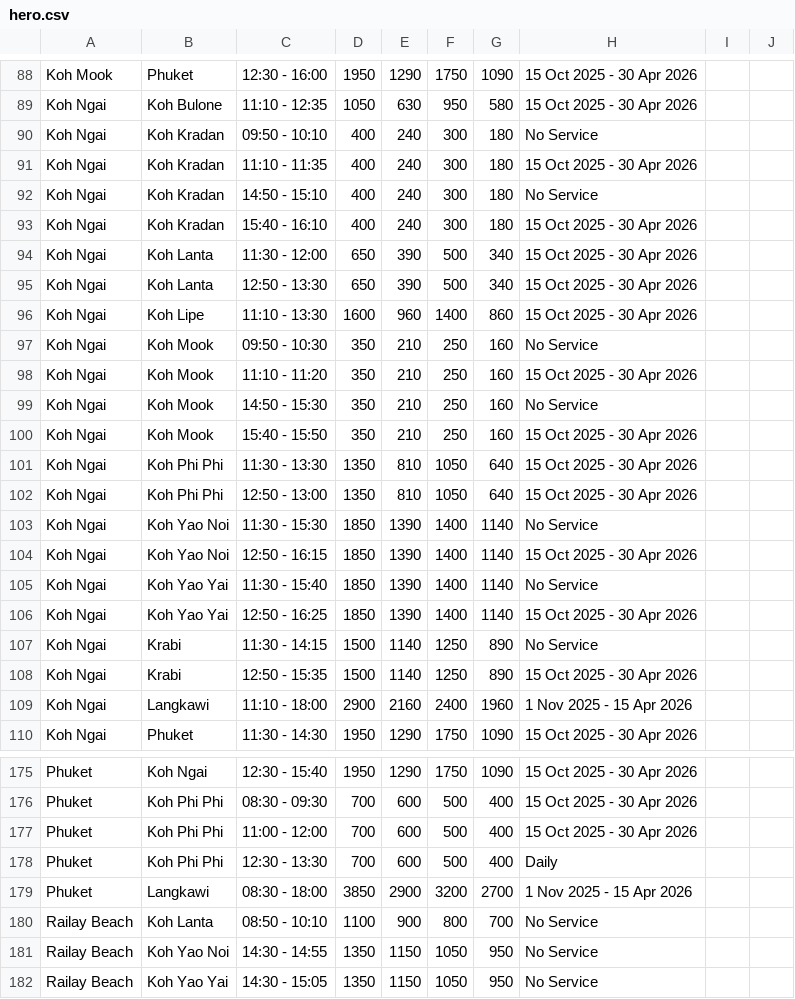
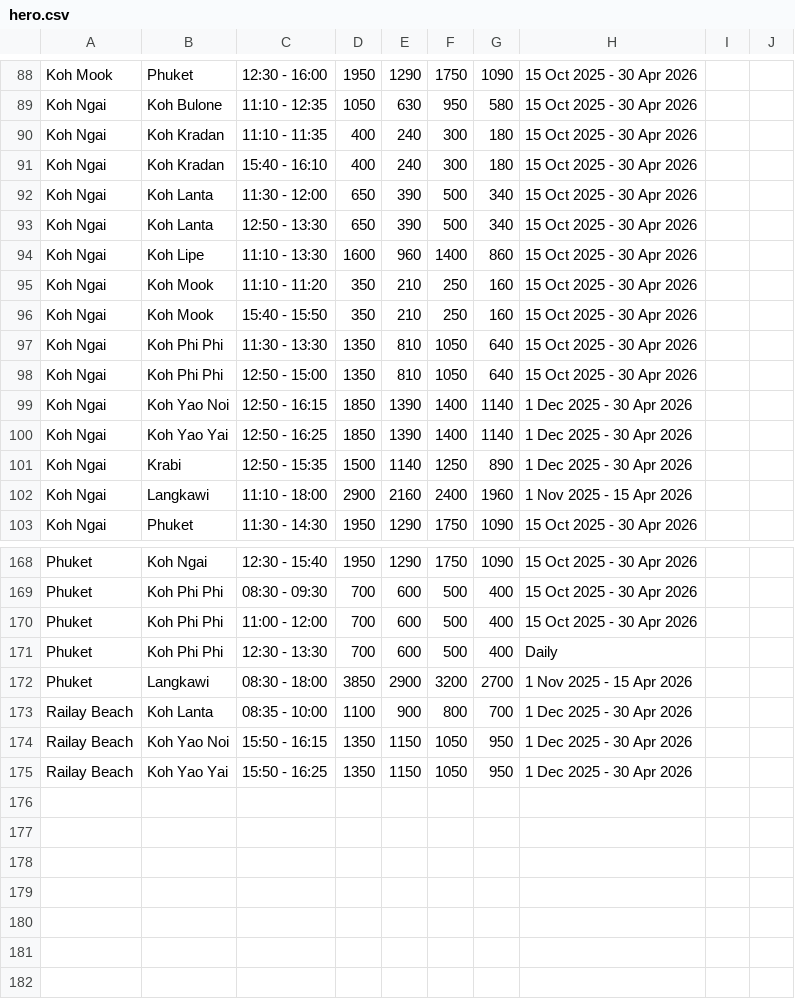
Before and after one commit to tonprince/tripstorekrabi-diff, a CSV file: output/hero.csv, drawn as a sheet; only a part is shown, gaps mark what is left out; the diff covers the shown part only.

Commit message:
updated

```diff
--- a/output/hero.csv
+++ b/output/hero.csv
@@ -89,5 +89,3 @@ Koh Mook, Phuket, 12:30 - 16:00, 1950, 1290, 1750, 1090, 15 Oct 2025 - 30 Apr 20
 Koh Ngai, Koh Bulone, 11:10 - 12:35, 1050, 630, 950, 580, 15 Oct 2025 - 30 Apr 2026
-Koh Ngai, Koh Kradan, 09:50 - 10:10, 400, 240, 300, 180, No Service
 Koh Ngai, Koh Kradan, 11:10 - 11:35, 400, 240, 300, 180, 15 Oct 2025 - 30 Apr 2026
-Koh Ngai, Koh Kradan, 14:50 - 15:10, 400, 240, 300, 180, No Service
 Koh Ngai, Koh Kradan, 15:40 - 16:10, 400, 240, 300, 180, 15 Oct 2025 - 30 Apr 2026
@@ -96,14 +94,9 @@ Koh Ngai, Koh Lanta, 12:50 - 13:30, 650, 390, 500, 340, 15 Oct 2025 - 30 Apr 202
 Koh Ngai, Koh Lipe, 11:10 - 13:30, 1600, 960, 1400, 860, 15 Oct 2025 - 30 Apr 2026
-Koh Ngai, Koh Mook, 09:50 - 10:30, 350, 210, 250, 160, No Service
 Koh Ngai, Koh Mook, 11:10 - 11:20, 350, 210, 250, 160, 15 Oct 2025 - 30 Apr 2026
-Koh Ngai, Koh Mook, 14:50 - 15:30, 350, 210, 250, 160, No Service
 Koh Ngai, Koh Mook, 15:40 - 15:50, 350, 210, 250, 160, 15 Oct 2025 - 30 Apr 2026
 Koh Ngai, Koh Phi Phi, 11:30 - 13:30, 1350, 810, 1050, 640, 15 Oct 2025 - 30 Apr 2026
-Koh Ngai, Koh Phi Phi, 12:50 - 13:00, 1350, 810, 1050, 640, 15 Oct 2025 - 30 Apr 2026
-Koh Ngai, Koh Yao Noi, 11:30 - 15:30, 1850, 1390, 1400, 1140, No Service
-Koh Ngai, Koh Yao Noi, 12:50 - 16:15, 1850, 1390, 1400, 1140, 15 Oct 2025 - 30 Apr 2026
-Koh Ngai, Koh Yao Yai, 11:30 - 15:40, 1850, 1390, 1400, 1140, No Service
-Koh Ngai, Koh Yao Yai, 12:50 - 16:25, 1850, 1390, 1400, 1140, 15 Oct 2025 - 30 Apr 2026
-Koh Ngai, Krabi, 11:30 - 14:15, 1500, 1140, 1250, 890, No Service
-Koh Ngai, Krabi, 12:50 - 15:35, 1500, 1140, 1250, 890, 15 Oct 2025 - 30 Apr 2026
+Koh Ngai, Koh Phi Phi, 12:50 - 15:00, 1350, 810, 1050, 640, 15 Oct 2025 - 30 Apr 2026
+Koh Ngai, Koh Yao Noi, 12:50 - 16:15, 1850, 1390, 1400, 1140, 1 Dec 2025 - 30 Apr 2026
+Koh Ngai, Koh Yao Yai, 12:50 - 16:25, 1850, 1390, 1400, 1140, 1 Dec 2025 - 30 Apr 2026
+Koh Ngai, Krabi, 12:50 - 15:35, 1500, 1140, 1250, 890, 1 Dec 2025 - 30 Apr 2026
 Koh Ngai, Langkawi, 11:10 - 18:00, 2900, 2160, 2400, 1960, 1 Nov 2025 - 15 Apr 2026
@@ -179,4 +172,4 @@ Phuket, Koh Phi Phi, 12:30 - 13:30, 700, 600, 500, 400, Daily
 Phuket, Langkawi, 08:30 - 18:00, 3850, 2900, 3200, 2700, 1 Nov 2025 - 15 Apr 2026
-Railay Beach, Koh Lanta, 08:50 - 10:10, 1100, 900, 800, 700, No Service
-Railay Beach, Koh Yao Noi, 14:30 - 14:55, 1350, 1150, 1050, 950, No Service
-Railay Beach, Koh Yao Yai, 14:30 - 15:05, 1350, 1150, 1050, 950, No Service
+Railay Beach, Koh Lanta, 08:35 - 10:00, 1100, 900, 800, 700, 1 Dec 2025 - 30 Apr 2026
+Railay Beach, Koh Yao Noi, 15:50 - 16:15, 1350, 1150, 1050, 950, 1 Dec 2025 - 30 Apr 2026
+Railay Beach, Koh Yao Yai, 15:50 - 16:25, 1350, 1150, 1050, 950, 1 Dec 2025 - 30 Apr 2026
```
Also changed, not shown: 47 edited cells elsewhere in this file.
